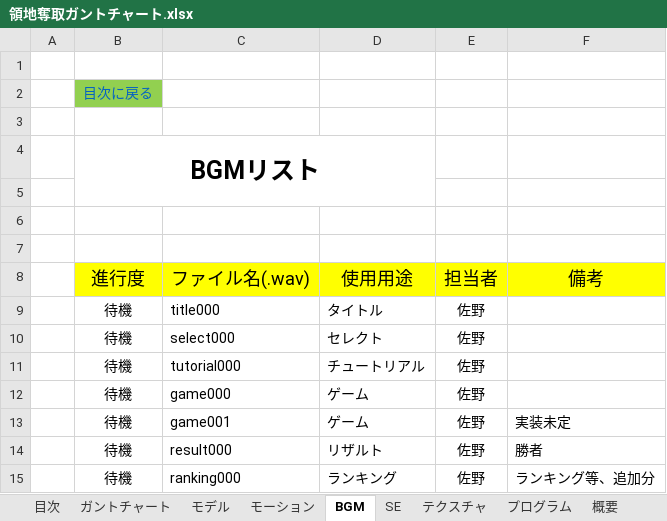
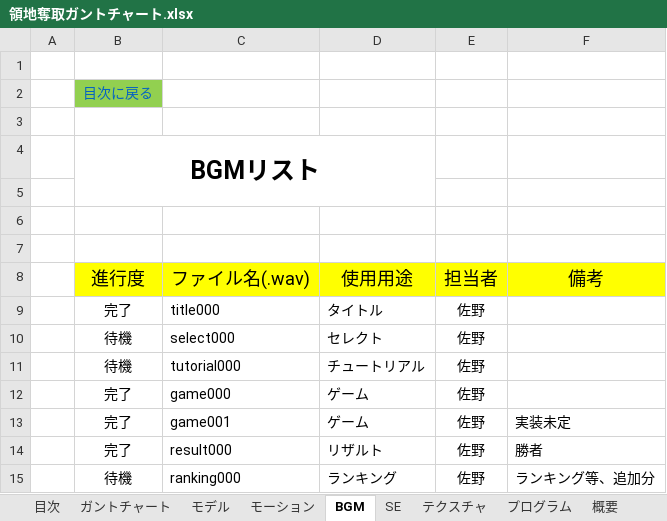
Before and after one commit to HodakaNiwa/TeamC-Graduate-work, an Excel workbook: 11_仕様書/領地奪取ガントチャート.xlsx, sheet BGM, drawn as a sheet; values as stored, in another font and other column widths than the file's, no borders; conditional formats not drawn; the diff names each change by its address in the sheet, - before the commit and + after, or states it on an @@ line.

Commit message:
ガントチャート更新(BGM)

```diff
--- a/11_仕様書/領地奪取ガントチャート.xlsx (sheet BGM)
+++ b/11_仕様書/領地奪取ガントチャート.xlsx (sheet BGM)
-B9 (進行度): 待機
+B9 (進行度): 完了
-B12:B14 (進行度): 待機
+B12:B14 (進行度): 完了
```
